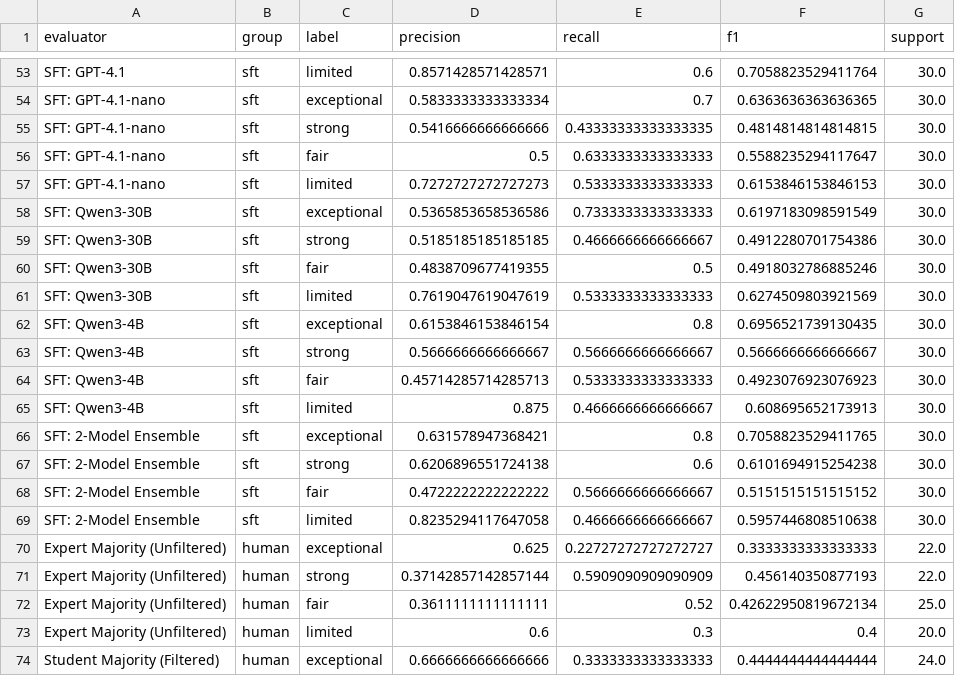
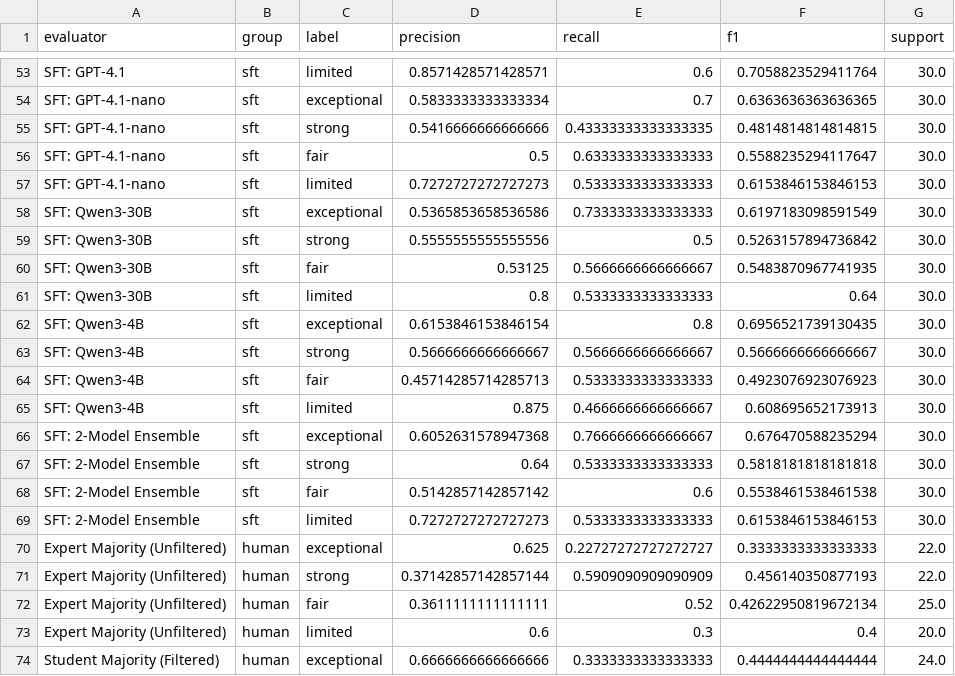
Before and after one commit to FutureTech-OB/ai-taste, a CSV file: data/tables/T07_GatekeeperPerClass.csv, drawn as a sheet; only a part is shown, gaps mark what is left out.

```diff
--- a/data/tables/T07_GatekeeperPerClass.csv
+++ b/data/tables/T07_GatekeeperPerClass.csv
@@ -58,5 +58,5 @@ SFT: GPT-4.1-nano,sft,limited,0.7272727272727273,0.5333333333333333,0.6153846153
 SFT: Qwen3-30B,sft,exceptional,0.5365853658536586,0.7333333333333333,0.6197183098591549,30.0
-SFT: Qwen3-30B,sft,strong,0.5185185185185185,0.4666666666666667,0.4912280701754386,30.0
-SFT: Qwen3-30B,sft,fair,0.4838709677419355,0.5,0.4918032786885246,30.0
-SFT: Qwen3-30B,sft,limited,0.7619047619047619,0.5333333333333333,0.6274509803921569,30.0
+SFT: Qwen3-30B,sft,strong,0.5555555555555556,0.5,0.5263157894736842,30.0
+SFT: Qwen3-30B,sft,fair,0.53125,0.5666666666666667,0.5483870967741935,30.0
+SFT: Qwen3-30B,sft,limited,0.8,0.5333333333333333,0.64,30.0
 SFT: Qwen3-4B,sft,exceptional,0.6153846153846154,0.8,0.6956521739130435,30.0
@@ -65,6 +65,6 @@ SFT: Qwen3-4B,sft,fair,0.45714285714285713,0.5333333333333333,0.4923076923076923
 SFT: Qwen3-4B,sft,limited,0.875,0.4666666666666667,0.608695652173913,30.0
-SFT: 2-Model Ensemble,sft,exceptional,0.631578947368421,0.8,0.7058823529411765,30.0
-SFT: 2-Model Ensemble,sft,strong,0.6206896551724138,0.6,0.6101694915254238,30.0
-SFT: 2-Model Ensemble,sft,fair,0.4722222222222222,0.5666666666666667,0.5151515151515152,30.0
-SFT: 2-Model Ensemble,sft,limited,0.8235294117647058,0.4666666666666667,0.5957446808510638,30.0
+SFT: 2-Model Ensemble,sft,exceptional,0.6052631578947368,0.7666666666666667,0.676470588235294,30.0
+SFT: 2-Model Ensemble,sft,strong,0.64,0.5333333333333333,0.5818181818181818,30.0
+SFT: 2-Model Ensemble,sft,fair,0.5142857142857142,0.6,0.5538461538461538,30.0
+SFT: 2-Model Ensemble,sft,limited,0.7272727272727273,0.5333333333333333,0.6153846153846153,30.0
 Expert Majority (Unfiltered),human,exceptional,0.625,0.22727272727272727,0.3333333333333333,22.0
```
Also changed, not shown: data/tables/T03_SFTPerformance.csv, data/tables/T06_GatekeeperProfileMain.csv, 51 other files.
